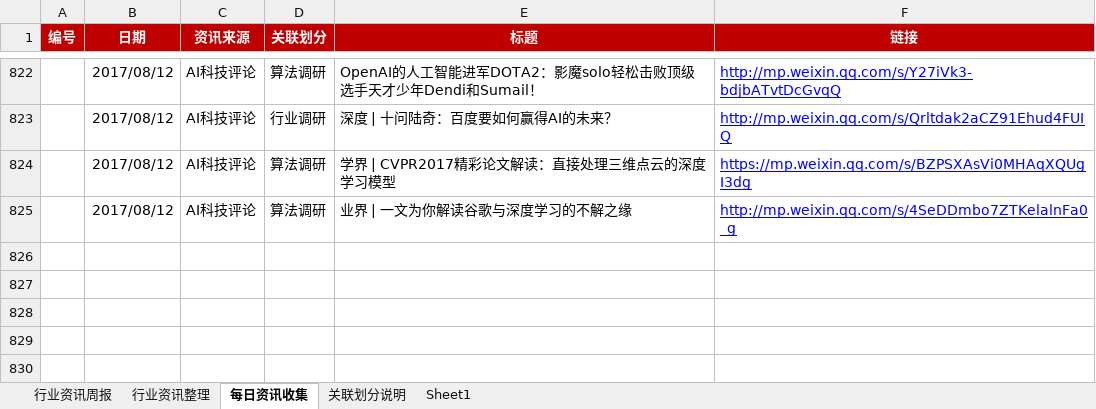
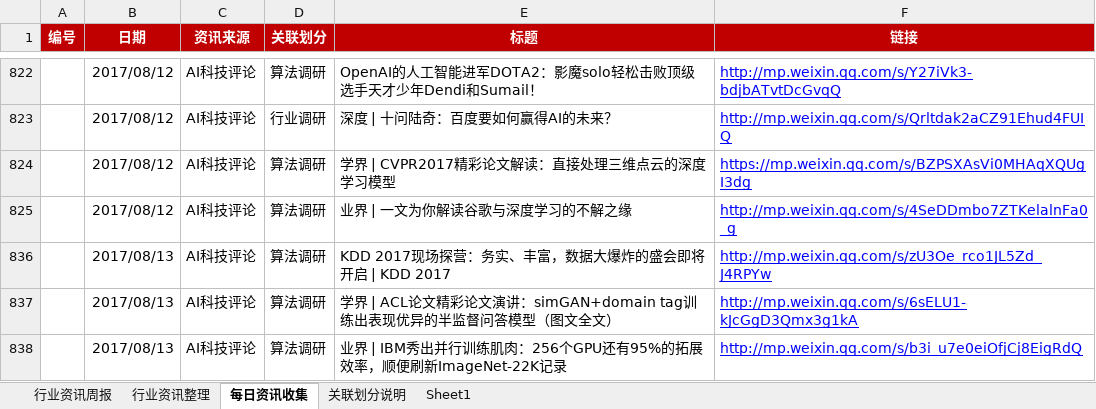
Before and after one commit to Johnqiu123/TradeInformation, an Excel workbook: 微信公众号信息整合1.0.xlsx, sheet 每日资讯收集, drawn as a sheet; only a part is shown, gaps mark what is left out; values as stored, in another font and other column widths than the file's, no borders; the diff names each change by its address in the sheet, - before the commit and + after, or states it on an @@ line.

Commit message:
21070814更新
21070814更新

```diff
--- a/微信公众号信息整合1.0.xlsx (sheet 每日资讯收集)
+++ b/微信公众号信息整合1.0.xlsx (sheet 每日资讯收集)
+row 836:  | 2017/08/13 | AI科技评论 | 算法调研 | KDD 2017现场探营：务实、丰富，数据大爆炸的盛会即将开启 | KDD 2017 | http://mp.weixin.qq.com/s/zU3Oe_rco1JL5Zd_J4RPYw
+row 837:  | 2017/08/13 | AI科技评论 | 算法调研 | 学界 | ACL论文精彩论文演讲：simGAN+domain tag训练出表现优异的半监督问答模型（图文全文） | http://mp.weixin.qq.com/s/6sELU1-kJcGgD3Qmx3g1kA
+row 838:  | 2017/08/13 | AI科技评论 | 算法调研 | 业界 | IBM秀出并行训练肌肉：256个GPU还有95%的拓展效率，顺便刷新ImageNet-22K记录 | http://mp.weixin.qq.com/s/b3i_u7e0eiOfjCj8EigRdQ
```
Also changed, not shown: sheet 行业资讯周报, hidden cells.
